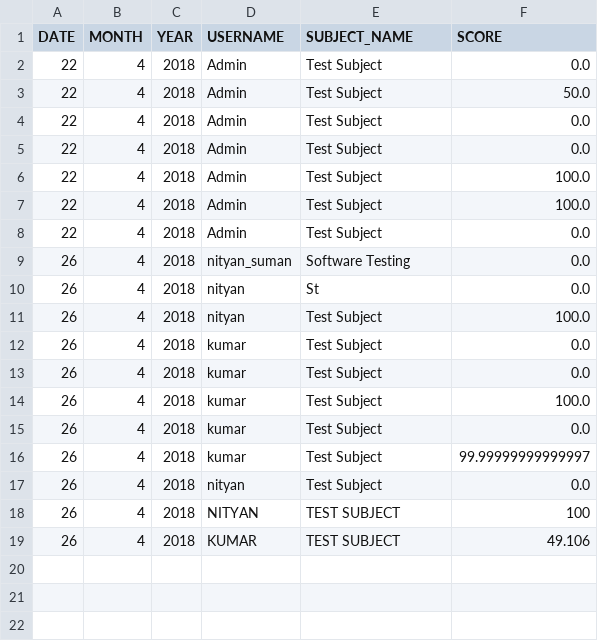
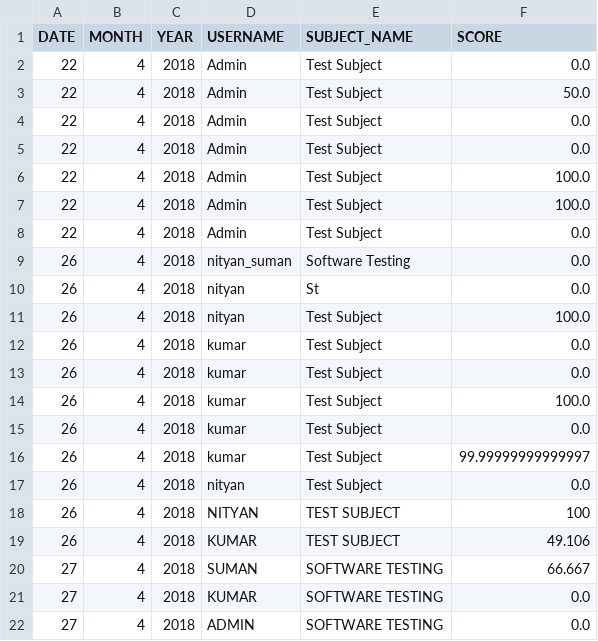
Before and after one commit to nityansuman/marvin, a CSV file: marvin_ai/static/data/db/user-data-log.csv, drawn as a sheet; the diff names each change by its address in the sheet, - before the commit and + after, or states it on an @@ line.

```diff
--- a/marvin_ai/static/data/db/user-data-log.csv
+++ b/marvin_ai/static/data/db/user-data-log.csv
+row 20: 27 | 4 | 2018 | SUMAN | SOFTWARE TESTING | 66.667
+row 21: 27 | 4 | 2018 | KUMAR | SOFTWARE TESTING | 0.0
+row 22: 27 | 4 | 2018 | ADMIN | SOFTWARE TESTING | 0.0
```
Also changed, not shown: 6 other files.
